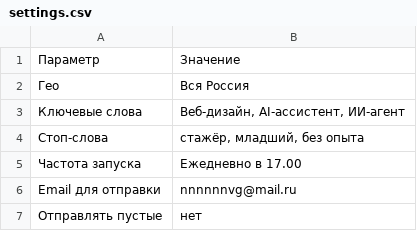
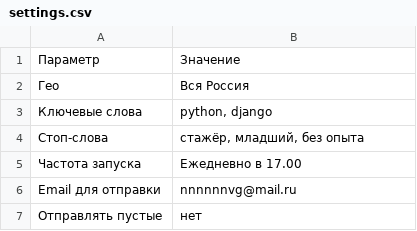
Before and after one commit to noskovvit2024-sketch/job-agent-data, a CSV file: settings.csv, drawn as a sheet.

Commit message:
Update settings.csv

```diff
--- a/settings.csv
+++ b/settings.csv
@@ -2,3 +2,3 @@
 Гео,Вся Россия
-Ключевые слова,"Веб-дизайн, AI-ассистент, ИИ-агент"
+Ключевые слова,"python, django"
 Стоп-слова,"стажёр, младший, без опыта"
```
